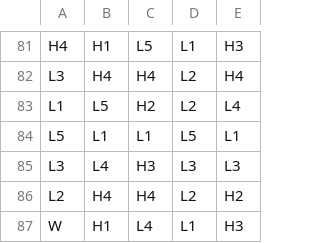
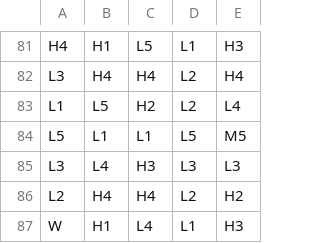
Before and after one commit to Agmisho/math-sdk, a CSV file: games/2_0_The_Inheritance/reels/FR0.csv, drawn as a sheet; only a part is shown, gaps mark what is left out; the diff covers the shown part only.

```diff
--- a/games/2_0_The_Inheritance/reels/FR0.csv
+++ b/games/2_0_The_Inheritance/reels/FR0.csv
@@ -83,3 +83,3 @@ L3,H4,H4,L2,H4
 L1,L5,H2,L2,L4
-L5,L1,L1,L5,L1
+L5,L1,L1,L5,M5
 L3,L4,H3,L3,L3
```
Also changed, not shown: 13 added rows, 1 removed row and 17 edited cells elsewhere in this file.
